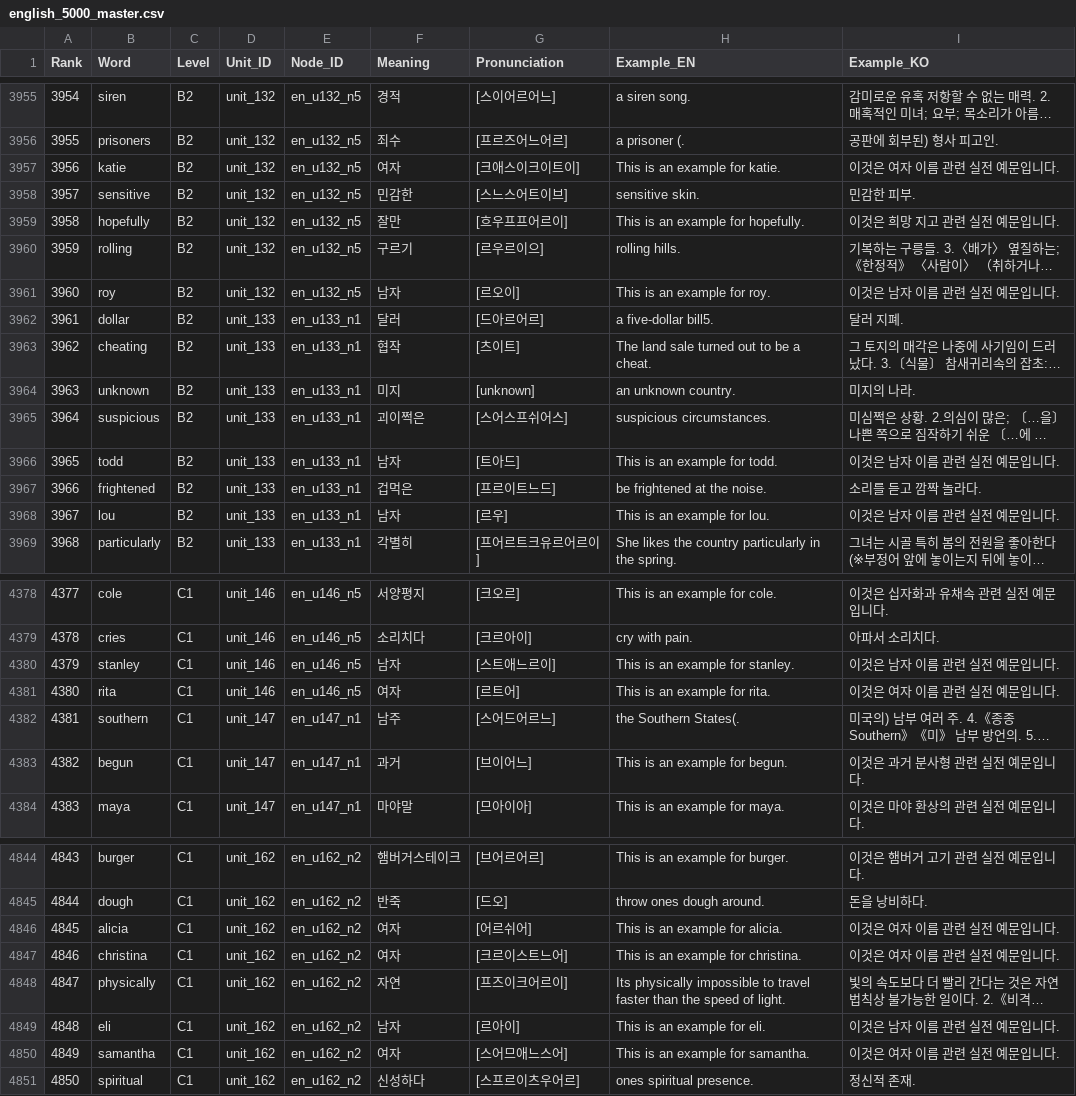
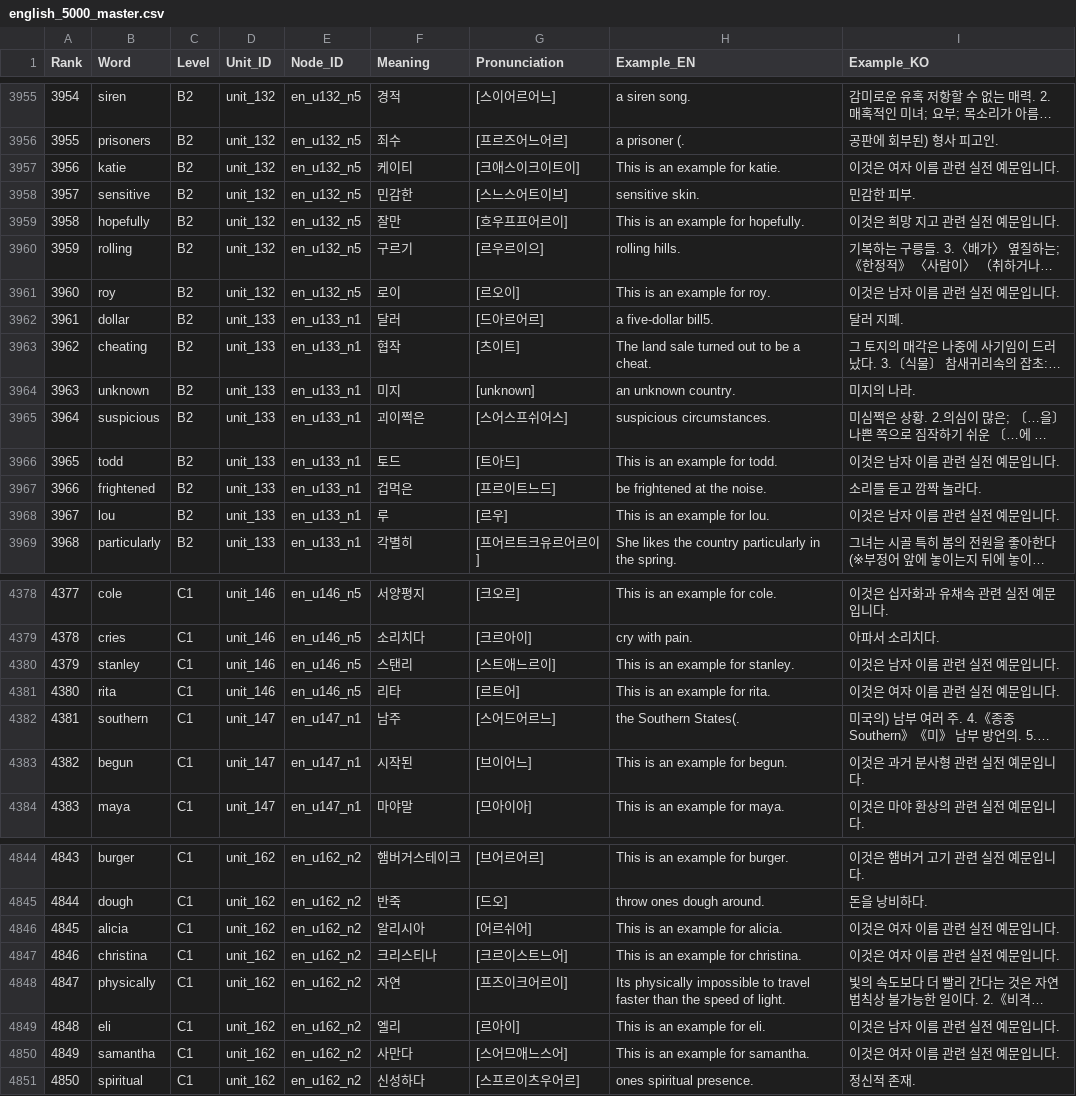
Before and after one commit to cross886-jpg/vocadash, a CSV file: data/english_5000_master.csv, drawn as a sheet; only a part is shown, gaps mark what is left out; long unchanged cells end in …; the diff covers the shown part only; the diff names each change by its address in the sheet, - before the commit and + after, or states it on an @@ line.

```diff
--- a/data/english_5000_master.csv
+++ b/data/english_5000_master.csv
-F3957 (Meaning): 여자
+F3957 (Meaning): 케이티
-F3961 (Meaning): 남자
+F3961 (Meaning): 로이
-F3966 (Meaning): 남자
+F3966 (Meaning): 토드
-F3968 (Meaning): 남자
+F3968 (Meaning): 루
-F4380 (Meaning): 남자
+F4380 (Meaning): 스탠리
-F4381 (Meaning): 여자
+F4381 (Meaning): 리타
-F4383 (Meaning): 과거
+F4383 (Meaning): 시작된
-F4846 (Meaning): 여자
+F4846 (Meaning): 알리시아
-F4847 (Meaning): 여자
+F4847 (Meaning): 크리스티나
-F4849 (Meaning): 남자
+F4849 (Meaning): 엘리
-F4850 (Meaning): 여자
+F4850 (Meaning): 사만다
```
Also changed, not shown: 142 edited cells elsewhere in this file, 10 other files.
